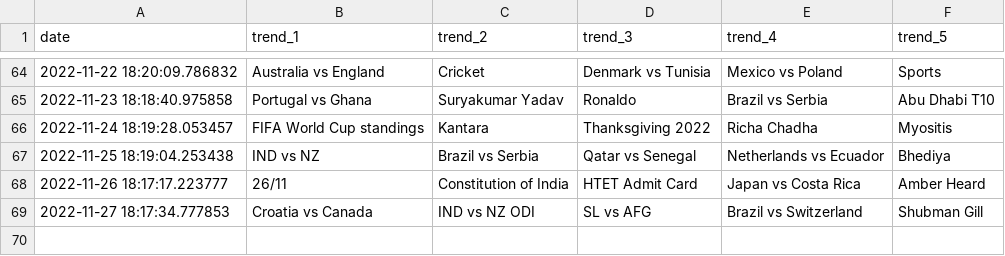
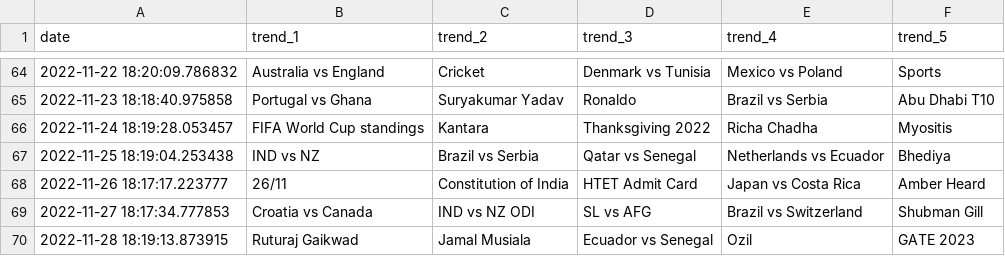
Before and after one commit to iusekarma/trendlogger, a CSV file: trend.csv, drawn as a sheet; only a part is shown, gaps mark what is left out.

```diff
--- a/trend.csv
+++ b/trend.csv
@@ -69 +69,2 @@ date,trend_1,trend_2,trend_3,trend_4,trend_5
 2022-11-27 18:17:34.777853,Croatia vs Canada,IND vs NZ ODI,SL vs AFG,Brazil vs Switzerland,Shubman Gill
+2022-11-28 18:19:13.873915,Ruturaj Gaikwad,Jamal Musiala,Ecuador vs Senegal,Ozil,GATE 2023
```
Also changed, not shown: 1 other file.
